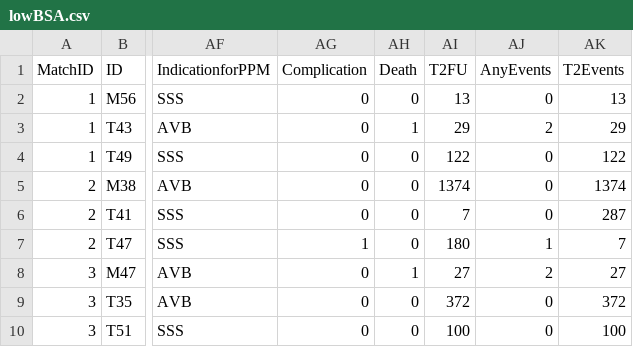
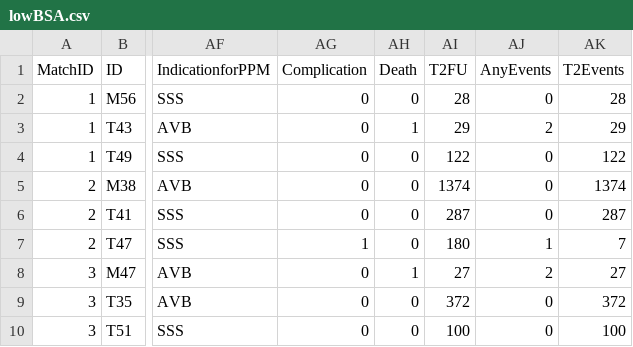
Before and after one commit to tTHon/heartrhythmbox, a CSV file: playground/Micra/lowBSA.csv, drawn as a sheet; only a part is shown, gaps mark what is left out; the diff covers the shown part only; the diff names each change by its address in the sheet, - before the commit and + after, or states it on an @@ line.

```diff
--- a/playground/Micra/lowBSA.csv
+++ b/playground/Micra/lowBSA.csv
-AI2 (T2FU): 13
+AI2 (T2FU): 28
-AK2 (T2Events): 13
+AK2 (T2Events): 28
-AI6 (T2FU): 7
+AI6 (T2FU): 287
```
Also changed, not shown: 23 edited cells elsewhere in this file, playground/Micra/LPBaseline.csv, playground/Micra/LP_events.csv.
